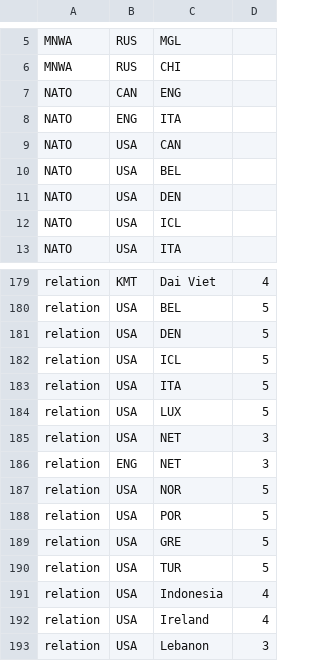
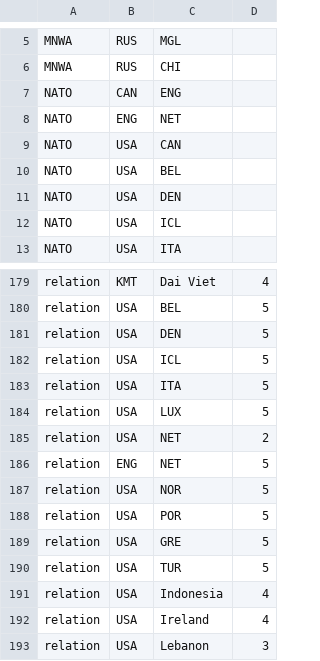
Before and after one commit to simsulla/nwomod, a CSV file: NWO/doc/history_diplomacy_1946.csv, drawn as a sheet; only a part is shown, gaps mark what is left out.

```diff
--- a/NWO/doc/history_diplomacy_1946.csv
+++ b/NWO/doc/history_diplomacy_1946.csv
@@ -7,3 +7,3 @@ MNWA;RUS;CHI;
 NATO;CAN;ENG;
-NATO;ENG;ITA;
+NATO;ENG;NET;
 NATO;USA;CAN;
@@ -184,4 +184,4 @@ relation;USA;ITA;5
 relation;USA;LUX;5
-relation;USA;NET;3
-relation;ENG;NET;3
+relation;USA;NET;2
+relation;ENG;NET;5
 relation;USA;NOR;5
```
Also changed, not shown: NWO/doc/history_units_1946.csv, 9 other files.
